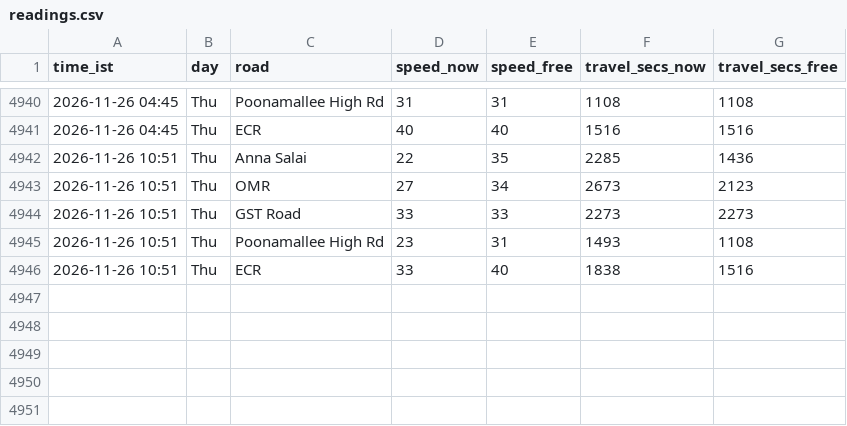
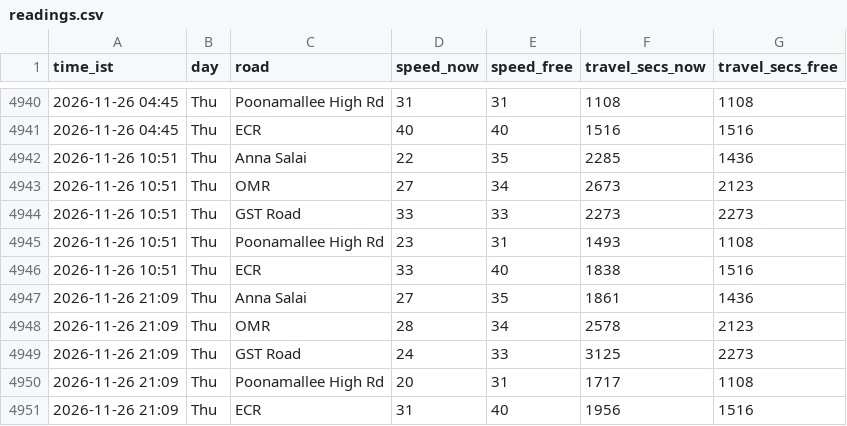
Before and after one commit to kannacodrex/chennai-traffic, a CSV file: data/readings.csv, drawn as a sheet; only a part is shown, gaps mark what is left out; the diff names each change by its address in the sheet, - before the commit and + after, or states it on an @@ line.

Commit message:
Add readings

```diff
--- a/data/readings.csv
+++ b/data/readings.csv
+row 4947: 2026-11-26 21:09 | Thu | Anna Salai | 27 | 35 | 1861 | 1436
+row 4948: 2026-11-26 21:09 | Thu | OMR | 28 | 34 | 2578 | 2123
+row 4949: 2026-11-26 21:09 | Thu | GST Road | 24 | 33 | 3125 | 2273
+row 4950: 2026-11-26 21:09 | Thu | Poonamallee High Rd | 20 | 31 | 1717 | 1108
+row 4951: 2026-11-26 21:09 | Thu | ECR | 31 | 40 | 1956 | 1516
```
